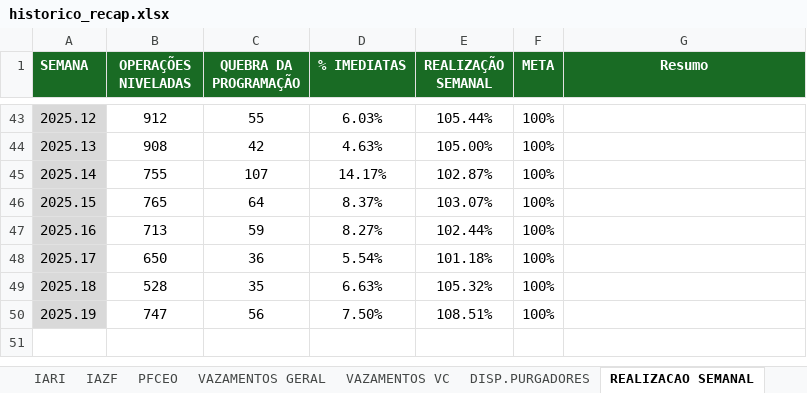
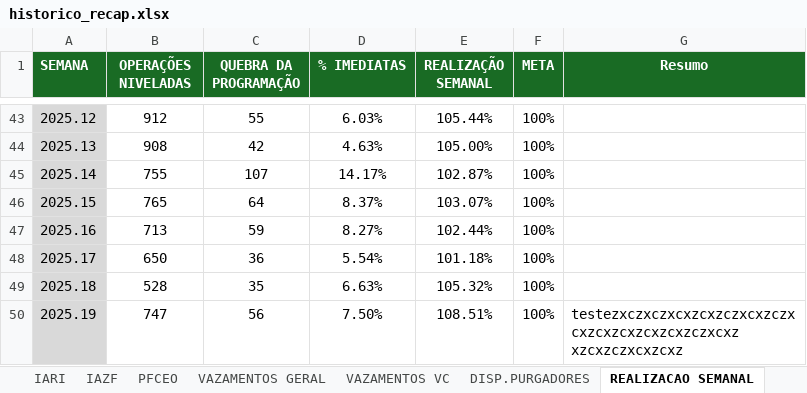
Before and after one commit to pedroklauber/Indicadores-C3, an Excel workbook: historico_recap.xlsx, sheet REALIZACAO SEMANAL, drawn as a sheet; only a part is shown, gaps mark what is left out; values as stored, in another font and other column widths than the file's, no borders; the diff names each change by its address in the sheet, - before the commit and + after, or states it on an @@ line.

Commit message:
Add files via upload

```diff
--- a/historico_recap.xlsx (sheet REALIZACAO SEMANAL)
+++ b/historico_recap.xlsx (sheet REALIZACAO SEMANAL)
-G50 (Resumo): (empty)
+G50 (Resumo): testezxczxczxcxzcxzczxcxzczxcxzcxzcxzcxzcxzczxcxz xzcxzczxcxzcxz
```
